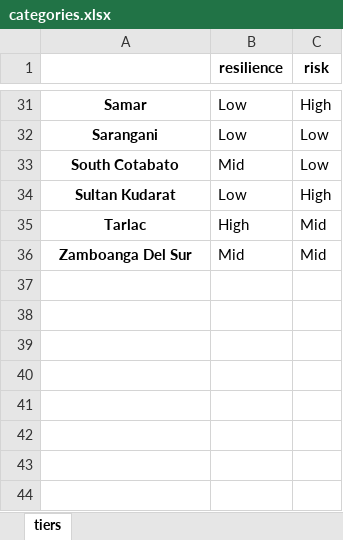
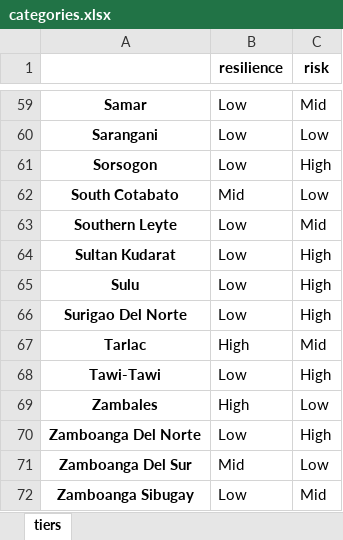
Before and after one commit to adrivsh/resilience_indicator_phl, an Excel workbook: results/categories.xlsx, sheet tiers, drawn as a sheet; only a part is shown, gaps mark what is left out; values as stored, in another font and other column widths than the file's, no borders; conditional formats not drawn; addresses are those after the commit; the diff covers the shown part only; the diff names each change by its address in the sheet, - before the commit and + after, or states it on an @@ line.

```diff
--- a/results/categories.xlsx (sheet tiers)
+++ b/results/categories.xlsx (sheet tiers)
-C59 (risk): High
+C59 (risk): Mid
+row 61: Sorsogon | Low | High
+row 63: Southern Leyte | Low | Mid
+row 65: Sulu | Low | High
+row 66: Surigao Del Norte | Low | High
+row 68: Tawi-Tawi | Low | High
+row 69: Zambales | High | Low
+row 70: Zamboanga Del Norte | Low | High
-C71 (risk): Mid
+C71 (risk): Low
+row 72: Zamboanga Sibugay | Low | Mid
```
Also changed, not shown: 28 added rows and 17 edited cells elsewhere in this sheet, inputs/all_data_compiled.xlsx, results/all_data_and_results.xlsx, 26 other files.
